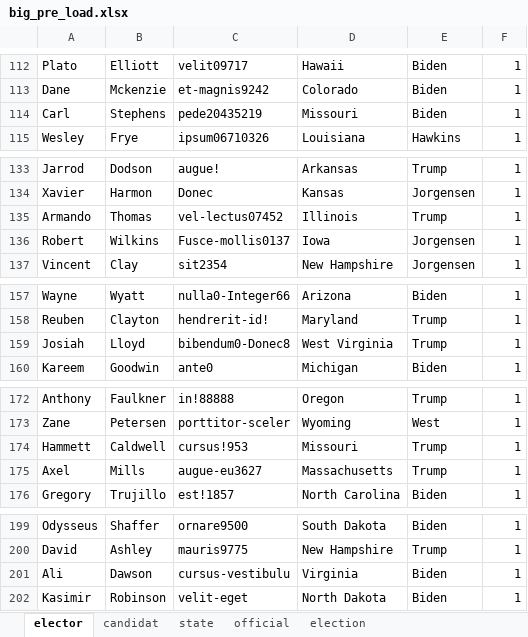
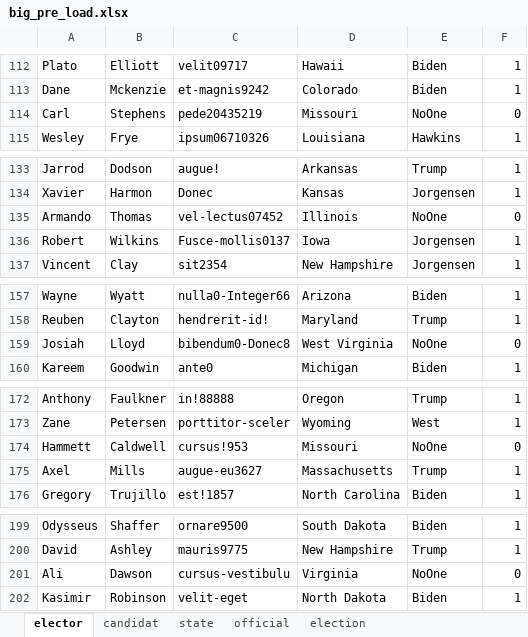
Before and after one commit to QuentinDstl/Election-system-JAVA, an Excel workbook: src/loader_package/big_pre_load.xlsx, sheet elector, drawn as a sheet; only a part is shown, gaps mark what is left out; values as stored, in another font and other column widths than the file's, no borders; the diff covers the shown part only; the diff names each change by its address in the sheet, - before the commit and + after, or states it on an @@ line.

```diff
--- a/src/loader_package/big_pre_load.xlsx (sheet elector)
+++ b/src/loader_package/big_pre_load.xlsx (sheet elector)
-E114: Biden
+E114: NoOne
-F114: 1
+F114: 0
-E135: Trump
+E135: NoOne
-F135: 1
+F135: 0
-E159: Trump
+E159: NoOne
-F159: 1
+F159: 0
-E174: Trump
+E174: NoOne
-F174: 1
+F174: 0
-E201: Biden
+E201: NoOne
-F201: 1
+F201: 0
```
Also changed, not shown: 108 edited cells elsewhere in this sheet, sheet candidat, 5 other files.
